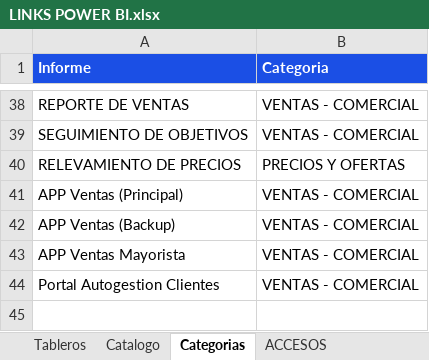
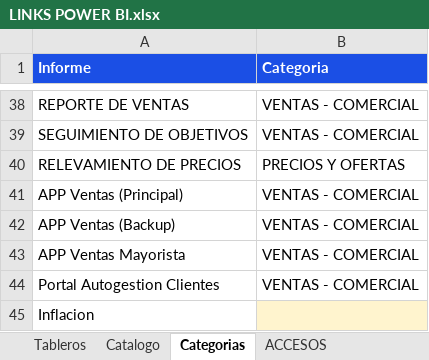
Before and after one commit to planeamientocomercialhergo-cyber/tableros-powerbi, an Excel workbook: LINKS POWER BI.xlsx, sheet Categorias, drawn as a sheet; only a part is shown, gaps mark what is left out; values as stored, in another font and other column widths than the file's, no borders; the diff names each change by its address in the sheet, - before the commit and + after, or states it on an @@ line.

```diff
--- a/LINKS POWER BI.xlsx (sheet Categorias)
+++ b/LINKS POWER BI.xlsx (sheet Categorias)
+row 45: Inflacion
```
Also changed, not shown: sheet Tableros, sheet ACCESOS, sheet Catalogo, 2 other files.
